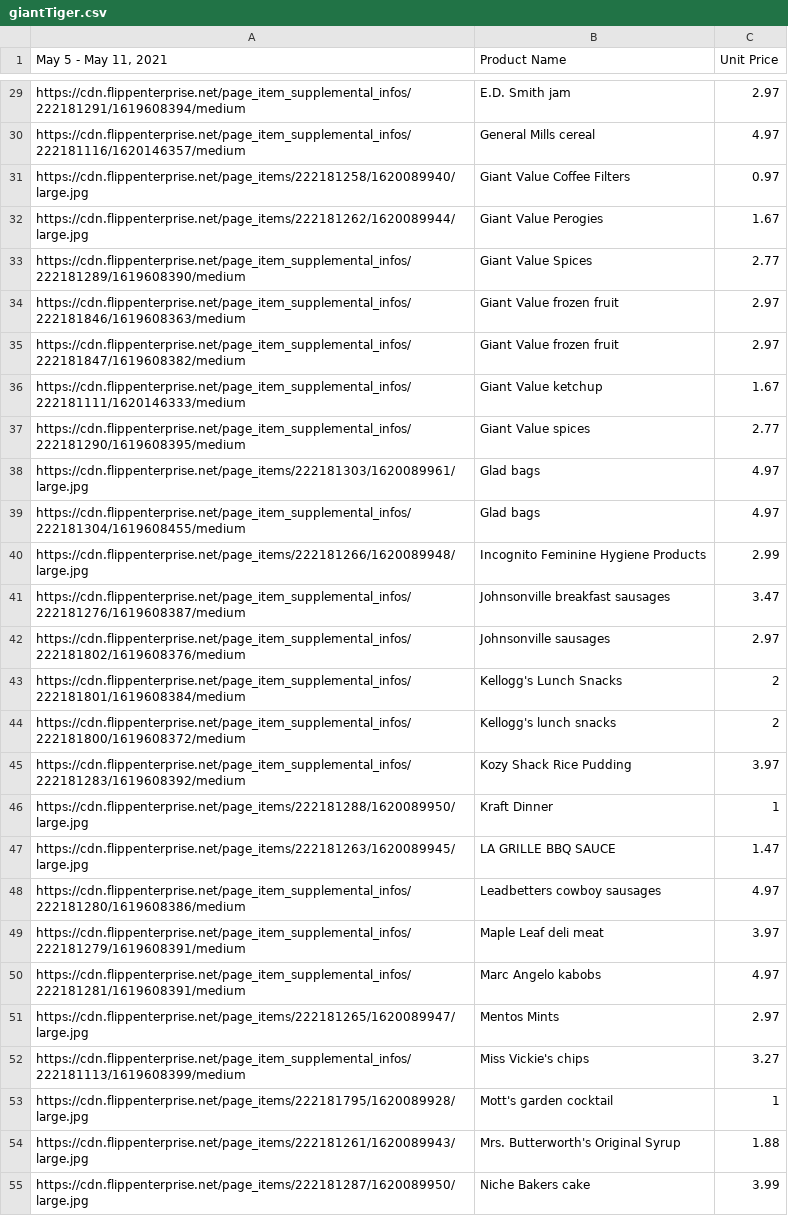
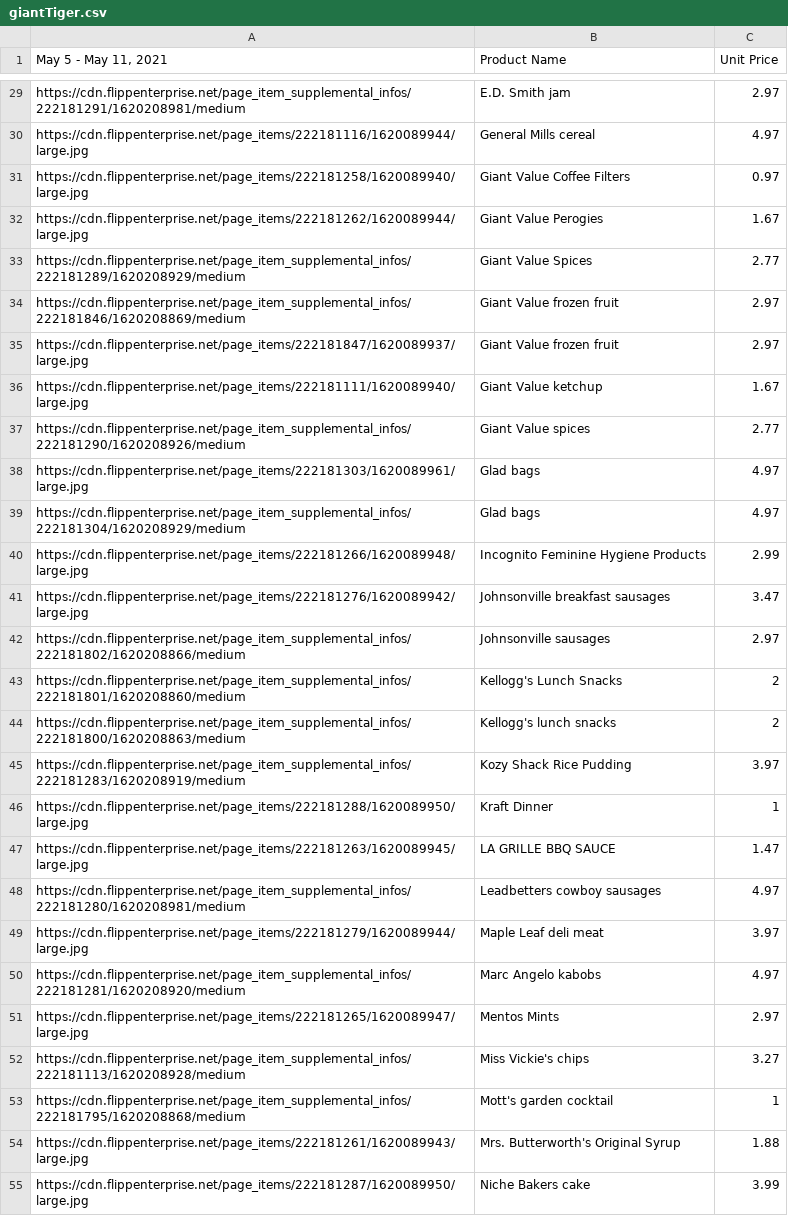
Before and after one commit to dennis-leeyinghui/cheapowl, a CSV file: data/giantTiger.csv, drawn as a sheet; only a part is shown, gaps mark what is left out; the diff covers the shown part only; the diff names each change by its address in the sheet, - before the commit and + after, or states it on an @@ line.

```diff
--- a/data/giantTiger.csv
+++ b/data/giantTiger.csv
-A29 (May 5 - May 11, 2021): https://cdn.flippenterprise.net/page_item_supplemental_infos/222181291/1619608394/medium
+A29 (May 5 - May 11, 2021): https://cdn.flippenterprise.net/page_item_supplemental_infos/222181291/1620208981/medium
-A30 (May 5 - May 11, 2021): https://cdn.flippenterprise.net/page_item_supplemental_infos/222181116/1620146357/medium
+A30 (May 5 - May 11, 2021): https://cdn.flippenterprise.net/page_items/222181116/1620089944/large.jpg
-A33 (May 5 - May 11, 2021): https://cdn.flippenterprise.net/page_item_supplemental_infos/222181289/1619608390/medium
+A33 (May 5 - May 11, 2021): https://cdn.flippenterprise.net/page_item_supplemental_infos/222181289/1620208929/medium
-A34 (May 5 - May 11, 2021): https://cdn.flippenterprise.net/page_item_supplemental_infos/222181846/1619608363/medium
+A34 (May 5 - May 11, 2021): https://cdn.flippenterprise.net/page_item_supplemental_infos/222181846/1620208869/medium
-A35 (May 5 - May 11, 2021): https://cdn.flippenterprise.net/page_item_supplemental_infos/222181847/1619608382/medium
+A35 (May 5 - May 11, 2021): https://cdn.flippenterprise.net/page_items/222181847/1620089937/large.jpg
-A36 (May 5 - May 11, 2021): https://cdn.flippenterprise.net/page_item_supplemental_infos/222181111/1620146333/medium
+A36 (May 5 - May 11, 2021): https://cdn.flippenterprise.net/page_items/222181111/1620089940/large.jpg
-A37 (May 5 - May 11, 2021): https://cdn.flippenterprise.net/page_item_supplemental_infos/222181290/1619608395/medium
+A37 (May 5 - May 11, 2021): https://cdn.flippenterprise.net/page_item_supplemental_infos/222181290/1620208926/medium
-A39 (May 5 - May 11, 2021): https://cdn.flippenterprise.net/page_item_supplemental_infos/222181304/1619608455/medium
+A39 (May 5 - May 11, 2021): https://cdn.flippenterprise.net/page_item_supplemental_infos/222181304/1620208929/medium
-A41 (May 5 - May 11, 2021): https://cdn.flippenterprise.net/page_item_supplemental_infos/222181276/1619608387/medium
+A41 (May 5 - May 11, 2021): https://cdn.flippenterprise.net/page_items/222181276/1620089942/large.jpg
-A42 (May 5 - May 11, 2021): https://cdn.flippenterprise.net/page_item_supplemental_infos/222181802/1619608376/medium
+A42 (May 5 - May 11, 2021): https://cdn.flippenterprise.net/page_item_supplemental_infos/222181802/1620208866/medium
-A43 (May 5 - May 11, 2021): https://cdn.flippenterprise.net/page_item_supplemental_infos/222181801/1619608384/medium
+A43 (May 5 - May 11, 2021): https://cdn.flippenterprise.net/page_item_supplemental_infos/222181801/1620208860/medium
-A44 (May 5 - May 11, 2021): https://cdn.flippenterprise.net/page_item_supplemental_infos/222181800/1619608372/medium
+A44 (May 5 - May 11, 2021): https://cdn.flippenterprise.net/page_item_supplemental_infos/222181800/1620208863/medium
-A45 (May 5 - May 11, 2021): https://cdn.flippenterprise.net/page_item_supplemental_infos/222181283/1619608392/medium
+A45 (May 5 - May 11, 2021): https://cdn.flippenterprise.net/page_item_supplemental_infos/222181283/1620208919/medium
-A48 (May 5 - May 11, 2021): https://cdn.flippenterprise.net/page_item_supplemental_infos/222181280/1619608386/medium
+A48 (May 5 - May 11, 2021): https://cdn.flippenterprise.net/page_item_supplemental_infos/222181280/1620208981/medium
-A49 (May 5 - May 11, 2021): https://cdn.flippenterprise.net/page_item_supplemental_infos/222181279/1619608391/medium
+A49 (May 5 - May 11, 2021): https://cdn.flippenterprise.net/page_items/222181279/1620089944/large.jpg
-A50 (May 5 - May 11, 2021): https://cdn.flippenterprise.net/page_item_supplemental_infos/222181281/1619608391/medium
+A50 (May 5 - May 11, 2021): https://cdn.flippenterprise.net/page_item_supplemental_infos/222181281/1620208920/medium
-A52 (May 5 - May 11, 2021): https://cdn.flippenterprise.net/page_item_supplemental_infos/222181113/1619608399/medium
+A52 (May 5 - May 11, 2021): https://cdn.flippenterprise.net/page_item_supplemental_infos/222181113/1620208928/medium
-A53 (May 5 - May 11, 2021): https://cdn.flippenterprise.net/page_items/222181795/1620089928/large.jpg
+A53 (May 5 - May 11, 2021): https://cdn.flippenterprise.net/page_item_supplemental_infos/222181795/1620208868/medium
```
Also changed, not shown: 43 edited cells elsewhere in this file, data/foodland.csv, data/sobeys.csv.
